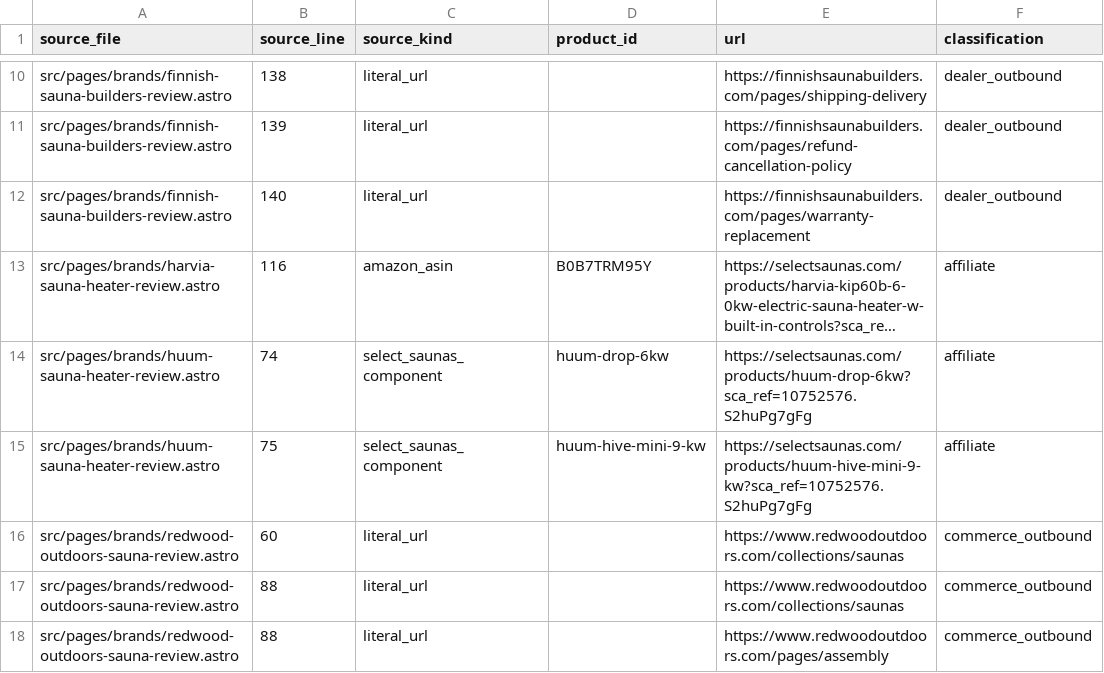
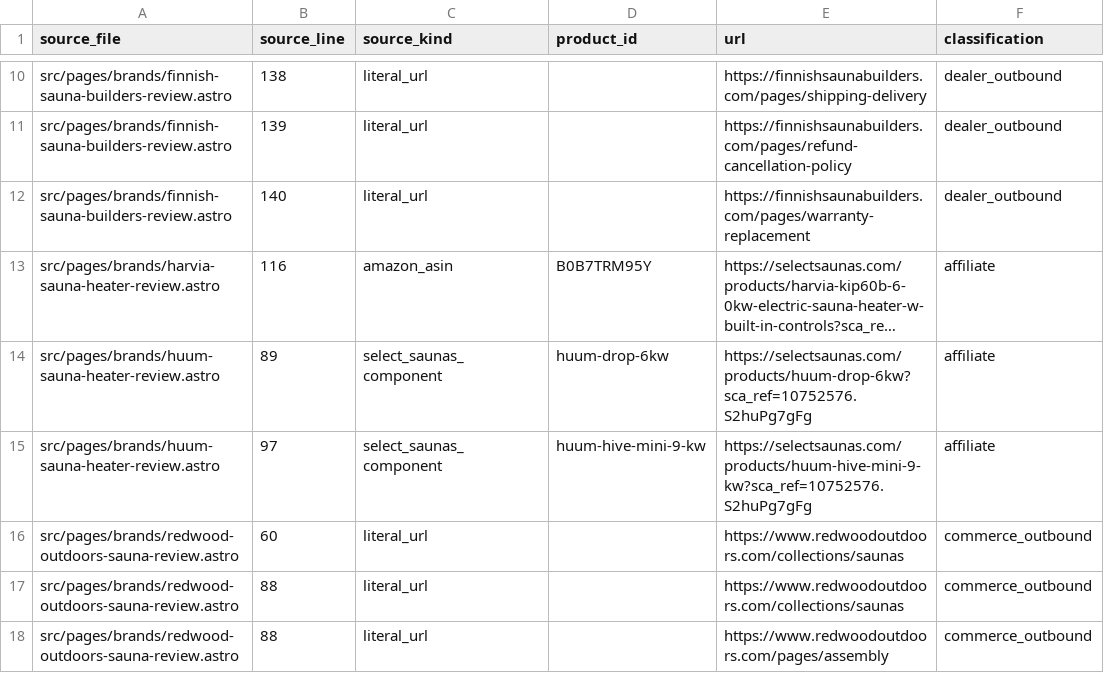
Before and after one commit to ceruallc-a11y/backyardsaunapro, a CSV file: data/affiliate-link-inventory.csv, drawn as a sheet; only a part is shown, gaps mark what is left out; long unchanged cells end in …; the diff names each change by its address in the sheet, - before the commit and + after, or states it on an @@ line.

Commit message:
Improve HUUM affiliate buying path

```diff
--- a/data/affiliate-link-inventory.csv
+++ b/data/affiliate-link-inventory.csv
-B14 (source_line): 74
+B14 (source_line): 89
-B15 (source_line): 75
+B15 (source_line): 97
```
Also changed, not shown: 1 other file.
